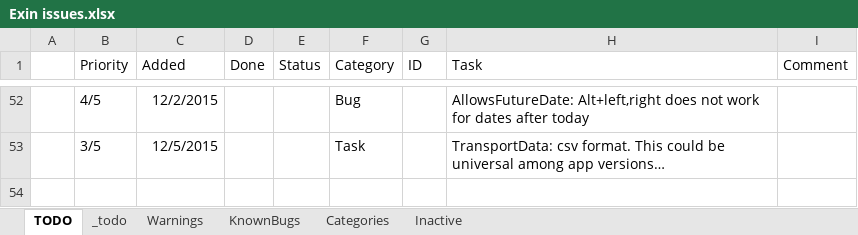
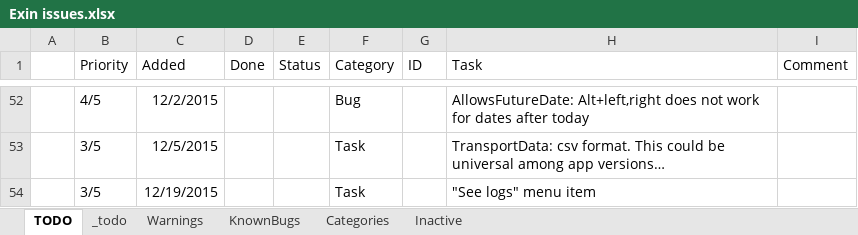
Before and after one commit to nvirth/Exin, an Excel workbook: Helpers/Exin issues.xlsx, sheet TODO, drawn as a sheet; only a part is shown, gaps mark what is left out; values as stored, in another font and other column widths than the file's, no borders; the diff names each change by its address in the sheet, - before the commit and + after, or states it on an @@ line.

Commit message:
Log: Applied new logging system (1)
... in place of the previous ExinLogger usages

Also done:
* Simplified and extended the logging API
* LogData: 3 modes: StringFormat, ResourceManager, DynamicLocalized

```diff
--- a/Helpers/Exin issues.xlsx (sheet TODO)
+++ b/Helpers/Exin issues.xlsx (sheet TODO)
+row 54:  | 3/5 | 12/19/2015 |  |  | Task |  | "See logs" menu item
```
Also changed, not shown: 55 other files.
